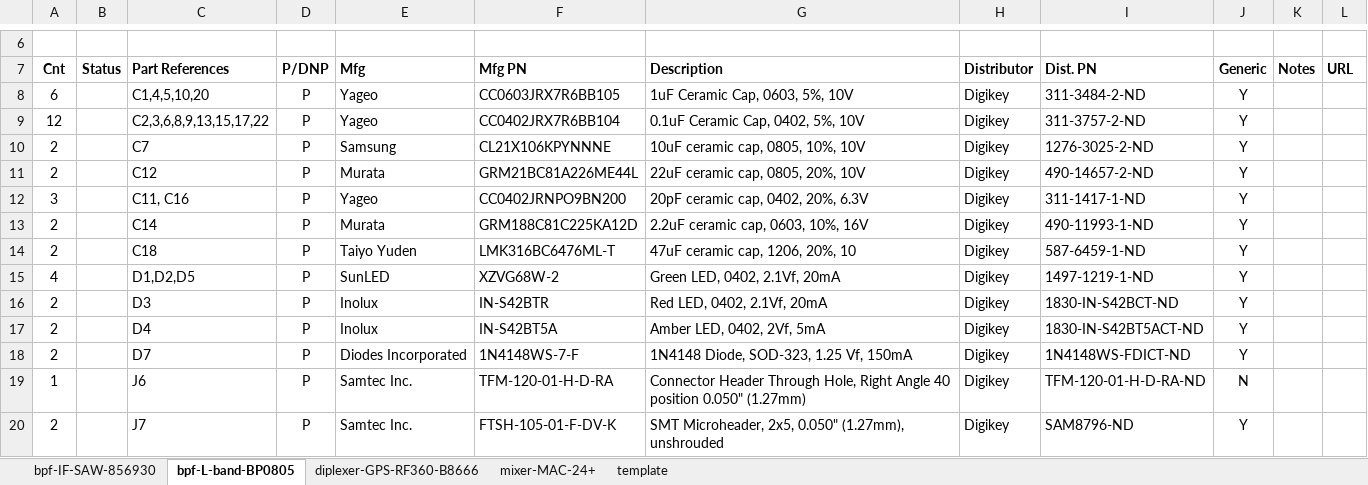
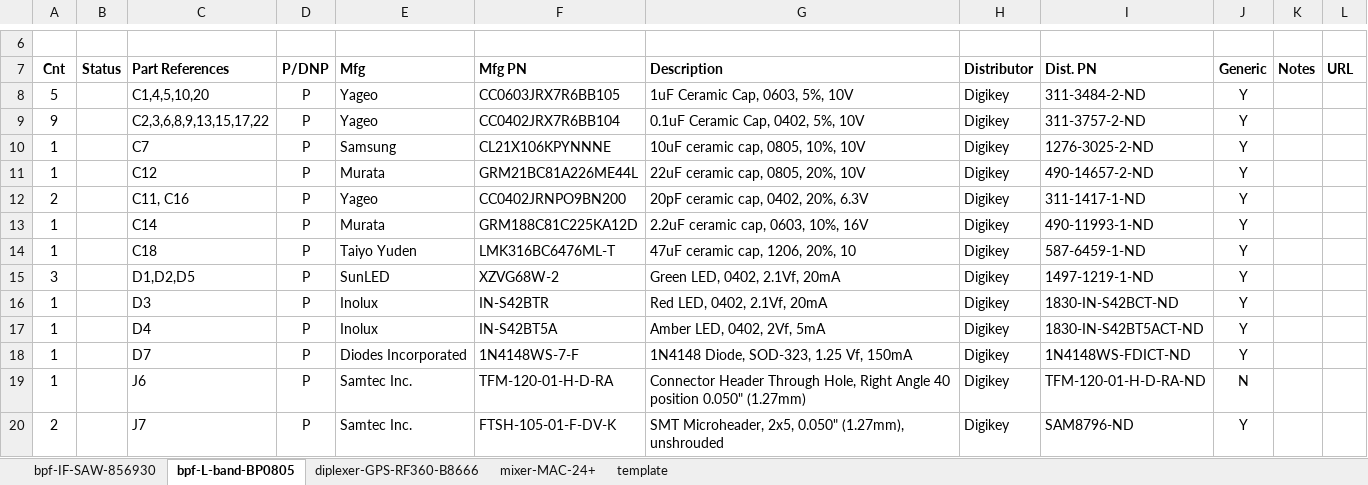
Before and after one commit to oresat/oresat-c3-hardware, an Excel workbook: BOM/C3-Practicum.xlsx, sheet bpf-L-band-BP0805, drawn as a sheet; only a part is shown, gaps mark what is left out; values as stored, in another font and other column widths than the file's, no borders; the diff covers the shown part only; the diff names each change by its address in the sheet, - before the commit and + after, or states it on an @@ line.

Commit message:
Corrected part counts in the BOM

```diff
--- a/BOM/C3-Practicum.xlsx (sheet bpf-L-band-BP0805)
+++ b/BOM/C3-Practicum.xlsx (sheet bpf-L-band-BP0805)
-A8 (Cnt): 6
+A8 (Cnt): 5
-A9 (Cnt): 12
+A9 (Cnt): 9
-A10:A11 (Cnt): 2
+A10:A11 (Cnt): 1
-A12 (Cnt): 3
+A12 (Cnt): 2
-A13:A14 (Cnt): 2
+A13:A14 (Cnt): 1
-A15 (Cnt): 4
+A15 (Cnt): 3
-A16:A18 (Cnt): 2
+A16:A18 (Cnt): 1
```
Also changed, not shown: 13 edited cells elsewhere in this sheet.
